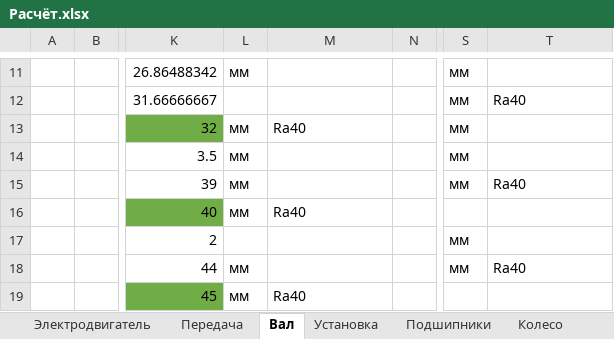
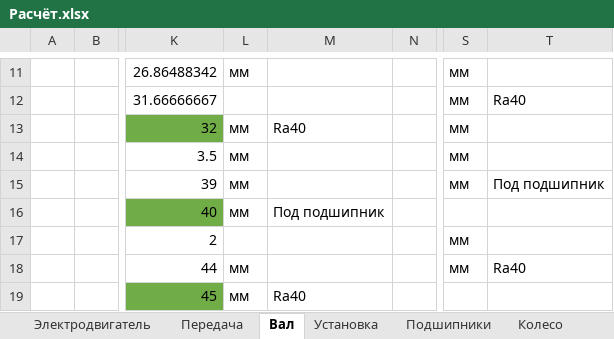
Before and after one commit to kolyaka32/DetalyMachine, an Excel workbook: Расчёт.xlsx, sheet Вал, drawn as a sheet; only a part is shown, gaps mark what is left out; values as stored, in another font and other column widths than the file's, no borders; the diff names each change by its address in the sheet, - before the commit and + after, or states it on an @@ line.

```diff
--- a/Расчёт.xlsx (sheet Вал)
+++ b/Расчёт.xlsx (sheet Вал)
-T15: Ra40
+T15: Под подшипник
-M16: Ra40
+M16: Под подшипник
```
Also changed, not shown: sheet Передача, sheet Подшипники, other sheet tabs, formulas that keep their value, 2 other files.
